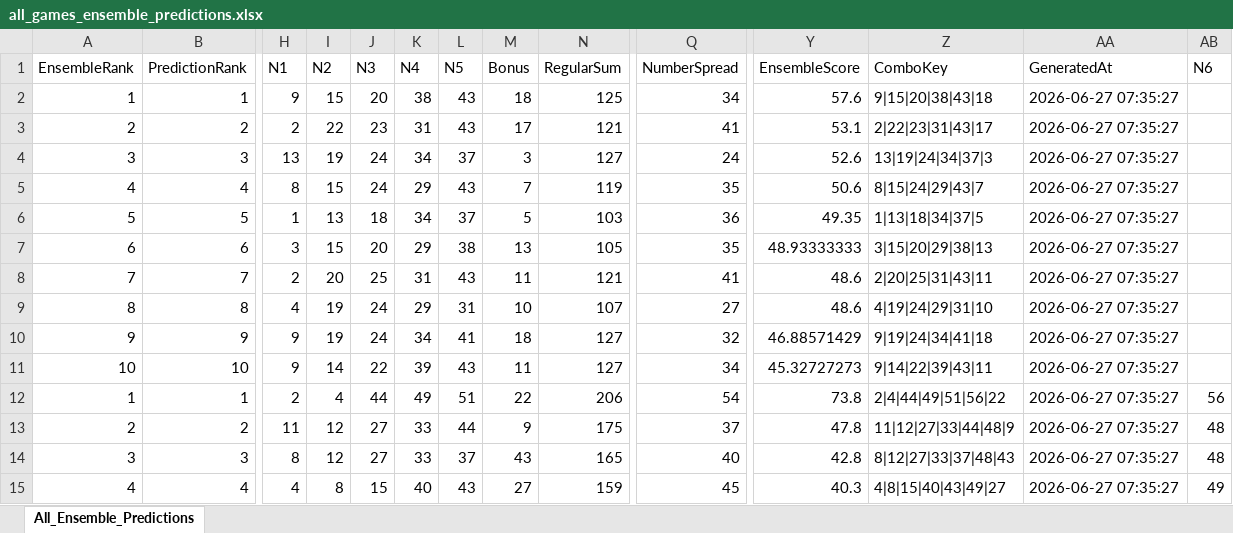
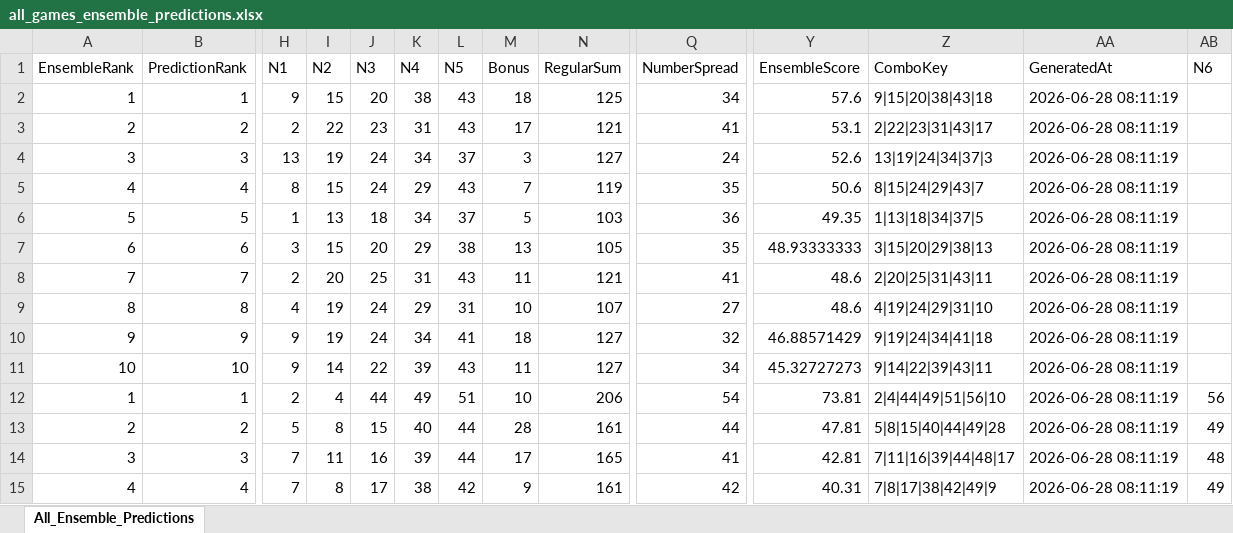
Before and after one commit to 19KabeloMadiga95/HexagrandHouse, an Excel workbook: data/exports/final_predictions/all_games_ensemble_predictions.xlsx, sheet All_Ensemble_Predictions, drawn as a sheet; only a part is shown, gaps mark what is left out; values as stored, in another font and other column widths than the file's, no borders; the diff covers the shown part only; the diff names each change by its address in the sheet, - before the commit and + after, or states it on an @@ line.

```diff
--- a/data/exports/final_predictions/all_games_ensemble_predictions.xlsx (sheet All_Ensemble_Predictions)
+++ b/data/exports/final_predictions/all_games_ensemble_predictions.xlsx (sheet All_Ensemble_Predictions)
-AA2:AA15 (GeneratedAt): 2026-06-27 07:35:27
+AA2:AA15 (GeneratedAt): 2026-06-28 08:11:19
-M12 (Bonus): 22
+M12 (Bonus): 10
-Y12 (EnsembleScore): 73.8
+Y12 (EnsembleScore): 73.81
-Z12 (ComboKey): 2|4|44|49|51|56|22
+Z12 (ComboKey): 2|4|44|49|51|56|10
-H13 (N1): 11
+H13 (N1): 5
-I13 (N2): 12
+I13 (N2): 8
-J13 (N3): 27
+J13 (N3): 15
-K13 (N4): 33
+K13 (N4): 40
-M13 (Bonus): 9
+M13 (Bonus): 28
-N13 (RegularSum): 175
+N13 (RegularSum): 161
-Q13 (NumberSpread): 37
+Q13 (NumberSpread): 44
-Y13 (EnsembleScore): 47.8
+Y13 (EnsembleScore): 47.81
-Z13 (ComboKey): 11|12|27|33|44|48|9
+Z13 (ComboKey): 5|8|15|40|44|49|28
-AB13 (N6): 48
+AB13 (N6): 49
-H14 (N1): 8
+H14 (N1): 7
-I14 (N2): 12
+I14 (N2): 11
-J14 (N3): 27
+J14 (N3): 16
-K14 (N4): 33
+K14 (N4): 39
-L14 (N5): 37
+L14 (N5): 44
-M14 (Bonus): 43
+M14 (Bonus): 17
-Q14 (NumberSpread): 40
+Q14 (NumberSpread): 41
-Y14 (EnsembleScore): 42.8
+Y14 (EnsembleScore): 42.81
-Z14 (ComboKey): 8|12|27|33|37|48|43
+Z14 (ComboKey): 7|11|16|39|44|48|17
-H15 (N1): 4
+H15 (N1): 7
-J15 (N3): 15
+J15 (N3): 17
-K15 (N4): 40
+K15 (N4): 38
-L15 (N5): 43
+L15 (N5): 42
-M15 (Bonus): 27
+M15 (Bonus): 9
-N15 (RegularSum): 159
+N15 (RegularSum): 161
-Q15 (NumberSpread): 45
+Q15 (NumberSpread): 42
-Y15 (EnsembleScore): 40.3
+Y15 (EnsembleScore): 40.31
-Z15 (ComboKey): 4|8|15|40|43|49|27
+Z15 (ComboKey): 7|8|17|38|42|49|9
```
Also changed, not shown: 357 edited cells elsewhere in this sheet, data/exports/final_predictions/daily_lotto_ensemble_predictions.xlsx, data/exports/final_predictions/lotto_ensemble_predictions.xlsx, 6 other files.
